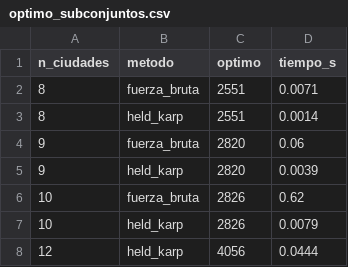
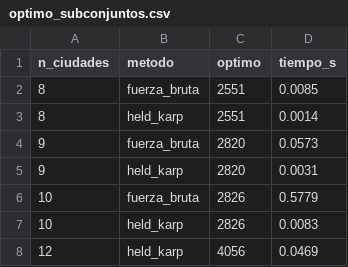
Before and after one commit to DnCuadros23/Optimizacion-2026-2, a CSV file: results/tables/optimo_subconjuntos.csv, drawn as a sheet.

Commit message:
Mueve los scripts de cada fase a ejecutables/ y prepara metaheuristicas/
scripts/ -> ejecutables/, actualizando los imports a la nueva
estructura (tsp.datos, tsp.exactos, tsp.heuristicas). Se vuelven a
generar los CSV de las fases 2 y 3 (mismos resultados, solo cambia de
donde se corren). Se crea src/tsp/metaheuristicas/ vacia, lista para
la fase 4.

```diff
--- a/results/tables/optimo_subconjuntos.csv
+++ b/results/tables/optimo_subconjuntos.csv
@@ -1,8 +1,8 @@
 n_ciudades,metodo,optimo,tiempo_s
-8,fuerza_bruta,2551,0.0071
+8,fuerza_bruta,2551,0.0085
 8,held_karp,2551,0.0014
-9,fuerza_bruta,2820,0.06
-9,held_karp,2820,0.0039
-10,fuerza_bruta,2826,0.62
-10,held_karp,2826,0.0079
-12,held_karp,4056,0.0444
+9,fuerza_bruta,2820,0.0573
+9,held_karp,2820,0.0031
+10,fuerza_bruta,2826,0.5779
+10,held_karp,2826,0.0083
+12,held_karp,4056,0.0469
```
Also changed, not shown: 4 other files.
